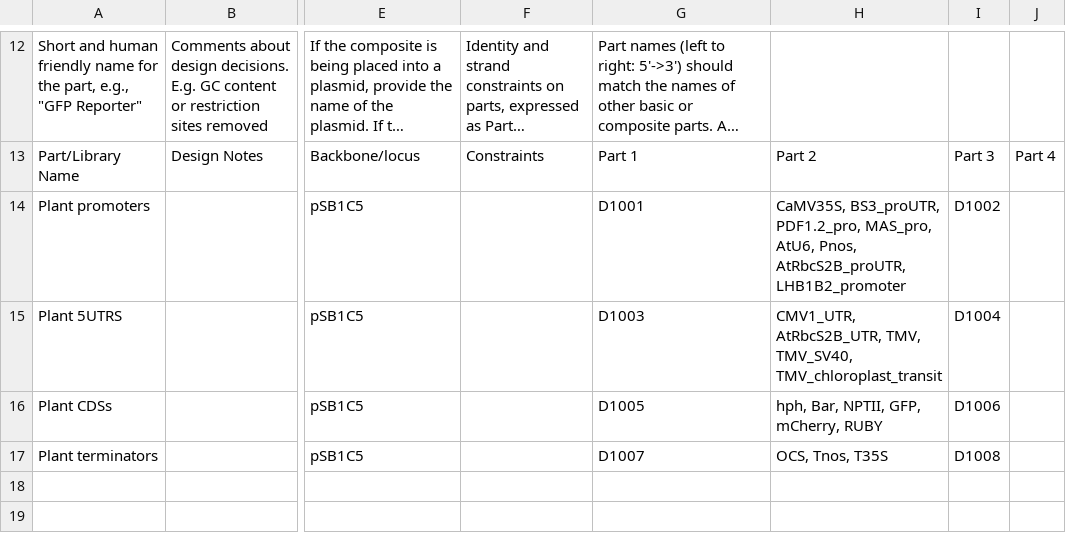
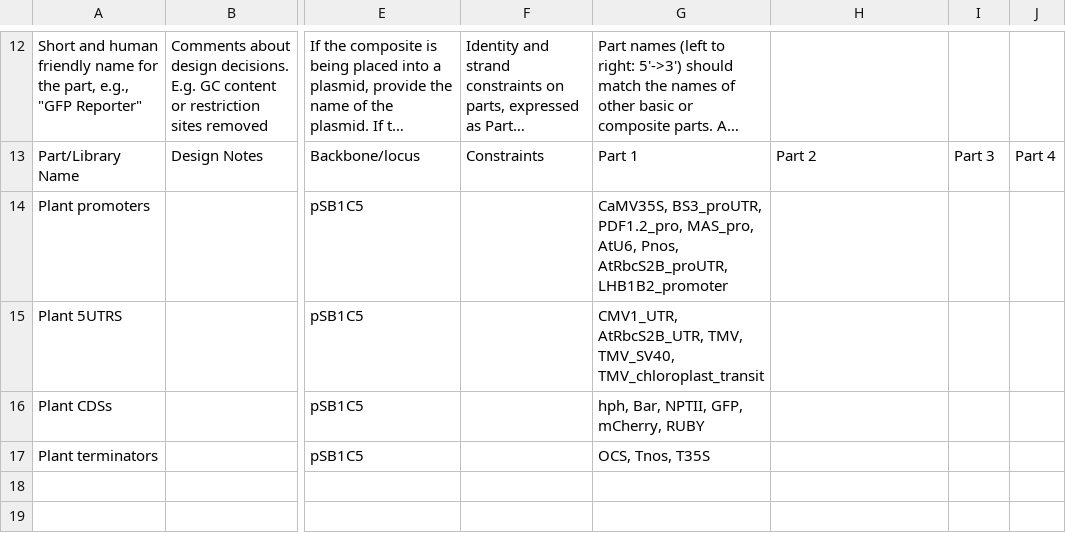
Before and after one commit to iGEM-Engineering/iGEM-distribution, a CSV file: Plant Parts/views/Libraries and Composites.csv, drawn as a sheet; only a part is shown, gaps mark what is left out; long unchanged cells end in …; the diff names each change by its address in the sheet, - before the commit and + after, or states it on an @@ line.

```diff
--- a/Plant Parts/views/Libraries and Composites.csv
+++ b/Plant Parts/views/Libraries and Composites.csv
-G14: D1001
+G14: CaMV35S, BS3_proUTR, PDF1.2_pro, MAS_pro, AtU6, Pnos, AtRbcS2B_proUTR, LHB1B2_promoter
-H14: CaMV35S, BS3_proUTR, PDF1.2_pro, MAS_pro, AtU6, Pnos, AtRbcS2B_proUTR, LHB1B2_promoter
+H14: (empty)
-I14: D1002
+I14: (empty)
-G15: D1003
+G15: CMV1_UTR, AtRbcS2B_UTR, TMV, TMV_SV40, TMV_chloroplast_transit
-H15: CMV1_UTR, AtRbcS2B_UTR, TMV, TMV_SV40, TMV_chloroplast_transit
+H15: (empty)
-I15: D1004
+I15: (empty)
-G16: D1005
+G16: hph, Bar, NPTII, GFP, mCherry, RUBY
-H16: hph, Bar, NPTII, GFP, mCherry, RUBY
+H16: (empty)
-I16: D1006
+I16: (empty)
-G17: D1007
+G17: OCS, Tnos, T35S
-H17: OCS, Tnos, T35S
+H17: (empty)
-I17: D1008
+I17: (empty)
```
Also changed, not shown: 1 other file.
